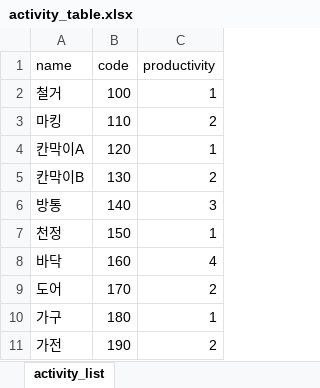
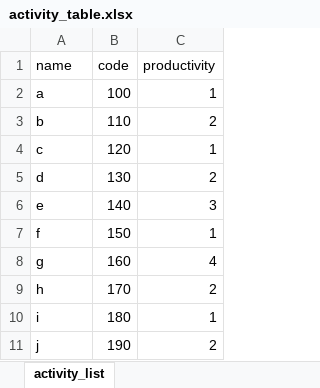
Before and after one commit to blank54/navi, an Excel workbook: template/activity_table.xlsx, sheet activity_list, drawn as a sheet; values as stored, in another font and other column widths than the file's, no borders; the diff names each change by its address in the sheet, - before the commit and + after, or states it on an @@ line.

Commit message:
rename activity names to English

```diff
--- a/template/activity_table.xlsx (sheet activity_list)
+++ b/template/activity_table.xlsx (sheet activity_list)
-A2 (name): 철거
+A2 (name): a
-A3 (name): 마킹
+A3 (name): b
-A4 (name): 칸막이A
+A4 (name): c
-A5 (name): 칸막이B
+A5 (name): d
-A6 (name): 방통
+A6 (name): e
-A7 (name): 천정
+A7 (name): f
-A8 (name): 바닥
+A8 (name): g
-A9 (name): 도어
+A9 (name): h
-A10 (name): 가구
+A10 (name): i
-A11 (name): 가전
+A11 (name): j
```
Also changed, not shown: data/case_01.xlsx, template/activity_order.xlsx.
